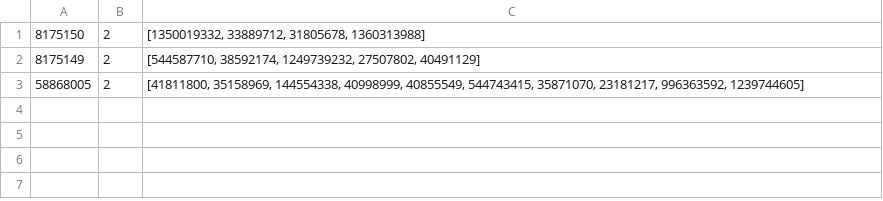
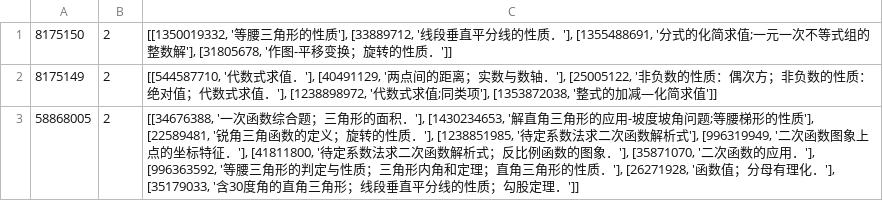
Before and after one commit to ducs-personal/Questions_recommended_afanty, a CSV file: new_database/Recommend/user/output_09-11_20171206.csv, drawn as a sheet.

Commit message:
用例

```diff
--- a/new_database/Recommend/user/output_09-11_20171206.csv
+++ b/new_database/Recommend/user/output_09-11_20171206.csv
@@ -1,3 +1,3 @@
-8175150,2,"[1350019332, 33889712, 31805678, 1360313988]"
-8175149,2,"[544587710, 38592174, 1249739232, 27507802, 40491129]"
-58868005,2,"[41811800, 35158969, 144554338, 40998999, 40855549, 544743415, 35871070, 23181217, 996363592, 1239744605]"
+8175150,2,"[[1350019332, '等腰三角形的性质'], [33889712, '线段垂直平分线的性质．'], [1355488691, '分式的化简求值;一元一次不等式组的整数解'], [31805678, '作图-平移变换；旋转的性质．']]"
+8175149,2,"[[544587710, '代数式求值．'], [40491129, '两点间的距离；实数与数轴．'], [25005122, '非负数的性质：偶次方；非负数的性质：绝对值；代数式求值．'], [1238898972, '代数式求值;同类项'], [1353872038, '整式的加减—化简求值']]"
+58868005,2,"[[34676388, '一次函数综合题；三角形的面积．'], [1430234653, '解直角三角形的应用-坡度坡角问题;等腰梯形的性质'], [22589481, '锐角三角函数的定义；旋转的性质．'], [1238851985, '待定系数法求二次函数解析式'], [996319949, '二次函数图象上点的坐标特征．'], [41811800, '待定系数法求二次函数解析式；反比例函数的图象．'], [35871070, '二次函数的应用．'], [996363592, '等腰三角形的判定与性质；三角形内角和定理；直角三角形的性质．'], [26271928, '函数值；分母有理化．'], [35179033, '含30度角的直角三角形；线段垂直平分线的性质；勾股定理．']]"
```
